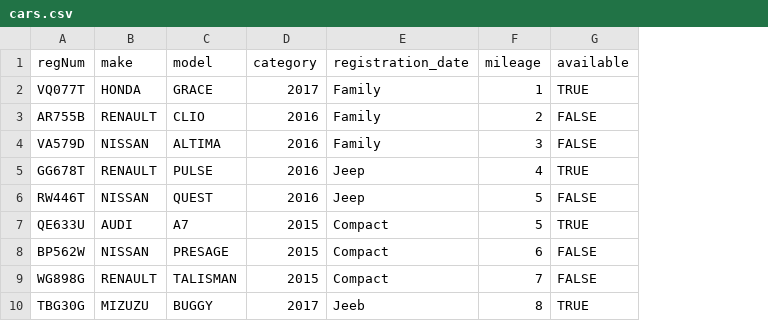
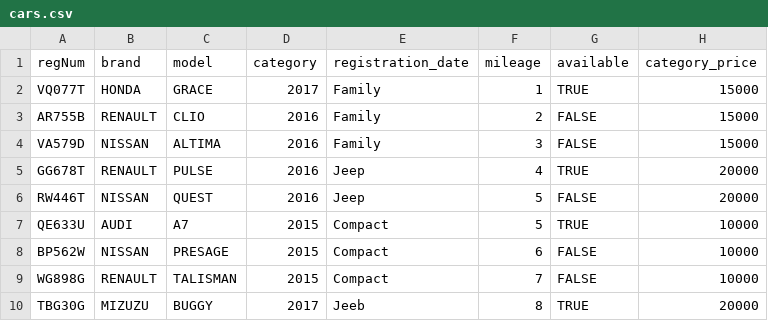
Before and after one commit to saradogg95/peppbilar, a CSV file: data/cars.csv, drawn as a sheet; the diff names each change by its address in the sheet, - before the commit and + after, or states it on an @@ line.

Commit message:
Bætti við aðgerð í Car services klasann til að birta verð eftir flokkum. Bætti einnig við breytum price_by_category í Car klasann. Bætti við dálk í cars skŕanna.

```diff
--- a/data/cars.csv
+++ b/data/cars.csv
+column H (category_price), rows 2-10: 15000 | 15000 | 15000 | 20000 | 20000 | 10000 | 10000 | 10000 | 20000
-B1: make
+B1: brand
```
Also changed, not shown: 6 other files.
